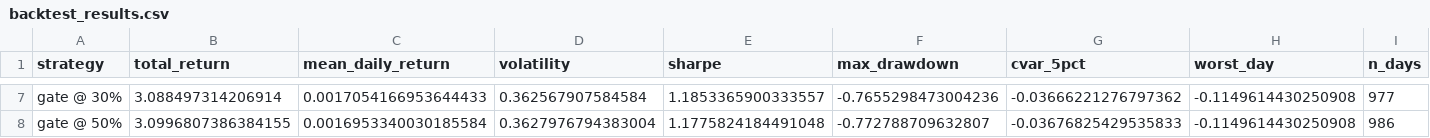
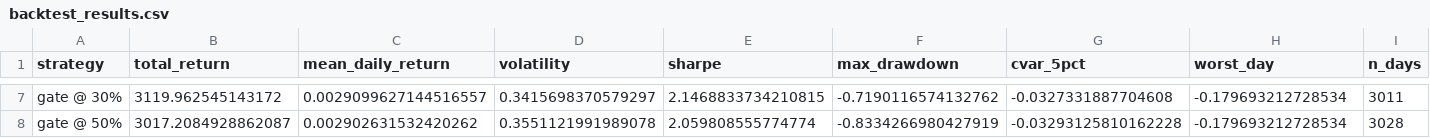
Before and after one commit to kyeongmin3256/tail-risk-gating, a CSV file: data/model_outputs/backtest_results.csv, drawn as a sheet; only a part is shown, gaps mark what is left out; the diff covers the shown part only; the diff names each change by its address in the sheet, - before the commit and + after, or states it on an @@ line.

```diff
--- a/data/model_outputs/backtest_results.csv
+++ b/data/model_outputs/backtest_results.csv
-B7 (total_return): 3.088497314206914
+B7 (total_return): 3119.962545143172
-C7 (mean_daily_return): 0.0017054166953644433
+C7 (mean_daily_return): 0.0029099627144516557
-D7 (volatility): 0.362567907584584
+D7 (volatility): 0.3415698370579297
-E7 (sharpe): 1.1853365900333557
+E7 (sharpe): 2.1468833734210815
-F7 (max_drawdown): -0.7655298473004236
+F7 (max_drawdown): -0.7190116574132762
-G7 (cvar_5pct): -0.03666221276797362
+G7 (cvar_5pct): -0.0327331887704608
-H7:H8 (worst_day): -0.1149614430250908
+H7:H8 (worst_day): -0.179693212728534
-I7 (n_days): 977
+I7 (n_days): 3011
-B8 (total_return): 3.0996807386384155
+B8 (total_return): 3017.2084928862087
-C8 (mean_daily_return): 0.0016953340030185584
+C8 (mean_daily_return): 0.002902631532420262
-D8 (volatility): 0.3627976794383004
+D8 (volatility): 0.3551121991989078
-E8 (sharpe): 1.1775824184491048
+E8 (sharpe): 2.059808555774774
-F8 (max_drawdown): -0.772788709632807
+F8 (max_drawdown): -0.8334266980427919
-G8 (cvar_5pct): -0.03676825429535833
+G8 (cvar_5pct): -0.03293125810162228
-I8 (n_days): 986
+I8 (n_days): 3028
```
Also changed, not shown: 1 added row, 1 removed row and 62 edited cells elsewhere in this file, data/model_outputs/calibration_curve.csv, data/model_outputs/fold_stats.csv, 7 other files.
